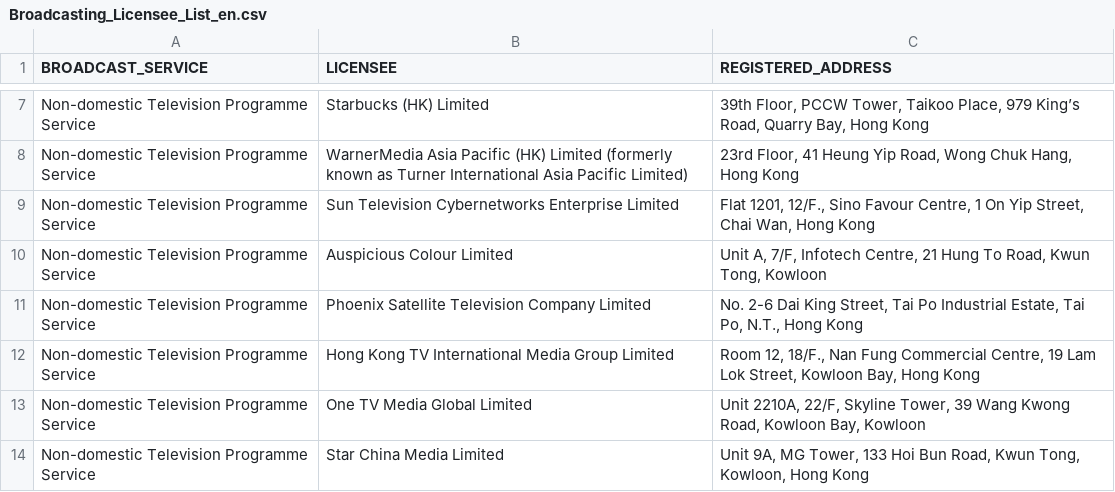
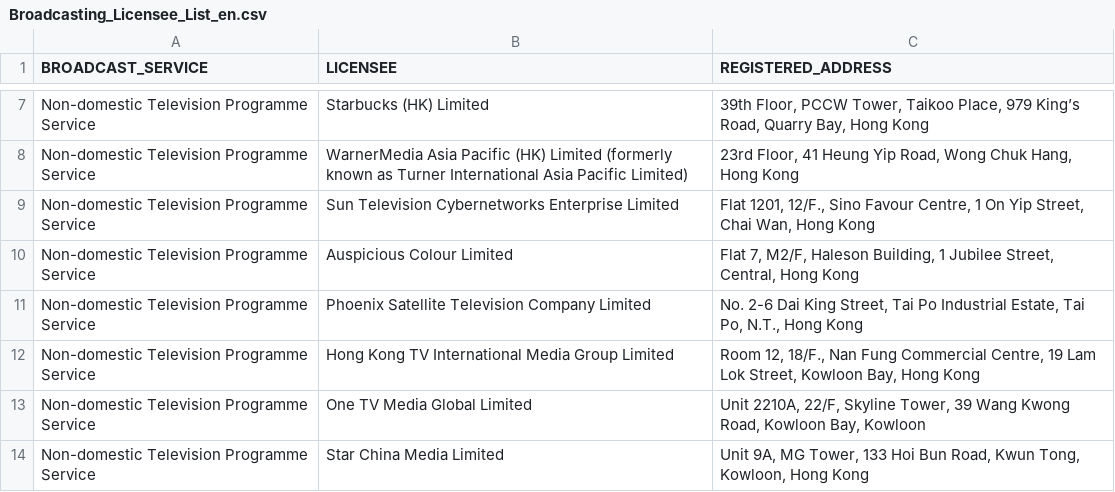
Before and after one commit to gfrmin/ofca-hk-data, a CSV file: Broadcasting_Licensee_List_en.csv, drawn as a sheet; only a part is shown, gaps mark what is left out.

Commit message:
Flat: latest data (2023-12-22T03:16:27.205Z) {   "date": "2023-12-22T03:16:27.205Z",   "files": [     {       "name": "Broadcasting_Licensee_List_en.csv",       "deltaBytes": 3,       "source": "https://www.ofca.gov.hk/filemanager/ofca/common/datagovhk/Broadcasting_Licensee_List_en.csv"     }   ] }

```diff
--- a/Broadcasting_Licensee_List_en.csv
+++ b/Broadcasting_Licensee_List_en.csv
@@ -9,3 +9,3 @@
 "Non-domestic Television Programme Service","Sun Television Cybernetworks Enterprise Limited ","Flat 1201, 12/F., Sino Favour Centre, 1 On Yip Street, Chai Wan, Hong Kong"
-"Non-domestic Television Programme Service","Auspicious Colour Limited ","Unit A, 7/F, Infotech Centre, 21 Hung To Road, Kwun Tong, Kowloon"
+"Non-domestic Television Programme Service","Auspicious Colour Limited ","Flat 7, M2/F, Haleson Building, 1 Jubilee Street, Central, Hong Kong"
 "Non-domestic Television Programme Service","Phoenix Satellite Television Company Limited ","No. 2-6 Dai King Street, Tai Po Industrial Estate, Tai Po, N.T., Hong Kong"
```
